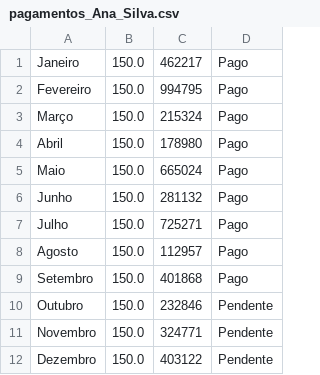
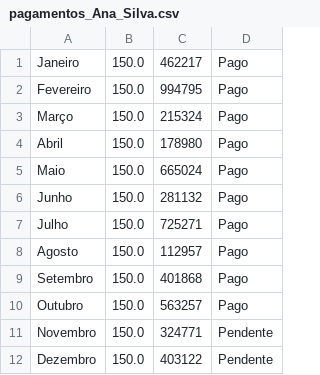
Before and after one commit to ClausemenDeveloper/SasubiUpgrade-main, a CSV file: pagamentos_Ana_Silva.csv, drawn as a sheet.

```diff
--- a/pagamentos_Ana_Silva.csv
+++ b/pagamentos_Ana_Silva.csv
@@ -9,3 +9,3 @@ Agosto;150.0;112957;Pago
 Setembro;150.0;401868;Pago
-Outubro;150.0;232846;Pendente
+Outubro;150.0;563257;Pago
 Novembro;150.0;324771;Pendente
```
Also changed, not shown: pagamentos_Joao_Maravilhoso.csv, 26 other files.
